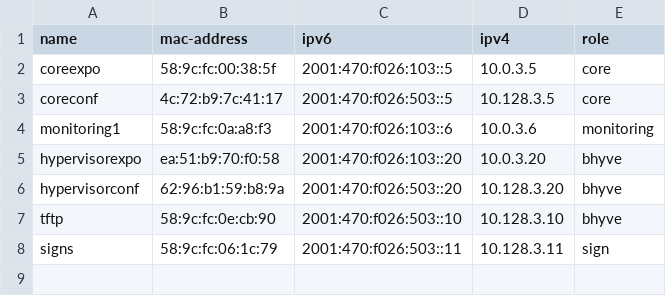
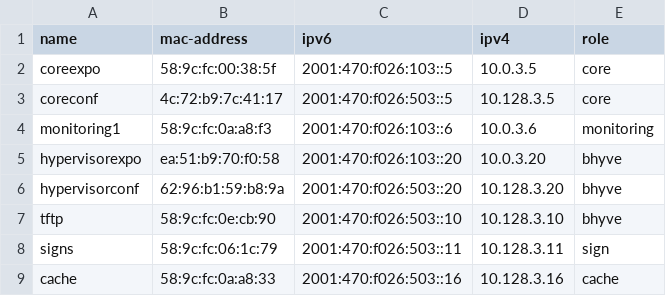
Before and after one commit to socallinuxexpo/scale-network, a CSV file: facts/servers/serverlist.csv, drawn as a sheet.

Commit message:
facts: cache entry

```diff
--- a/facts/servers/serverlist.csv
+++ b/facts/servers/serverlist.csv
@@ -8 +8,2 @@ tftp,58:9c:fc:0e:cb:90,2001:470:f026:503::10,10.128.3.10,bhyve
 signs,58:9c:fc:06:1c:79,2001:470:f026:503::11,10.128.3.11,sign
+cache,58:9c:fc:0a:a8:33,2001:470:f026:503::16,10.128.3.16,cache
```
